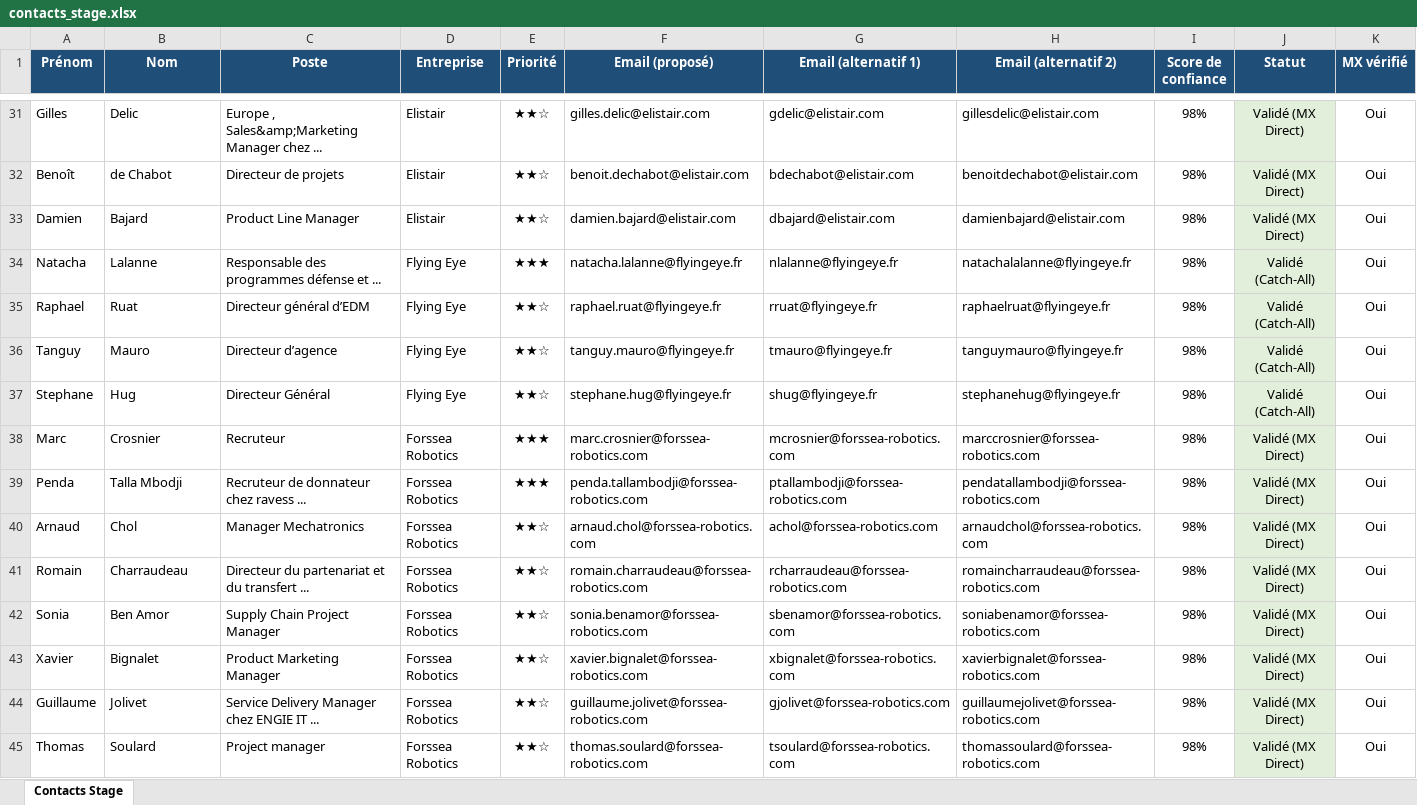
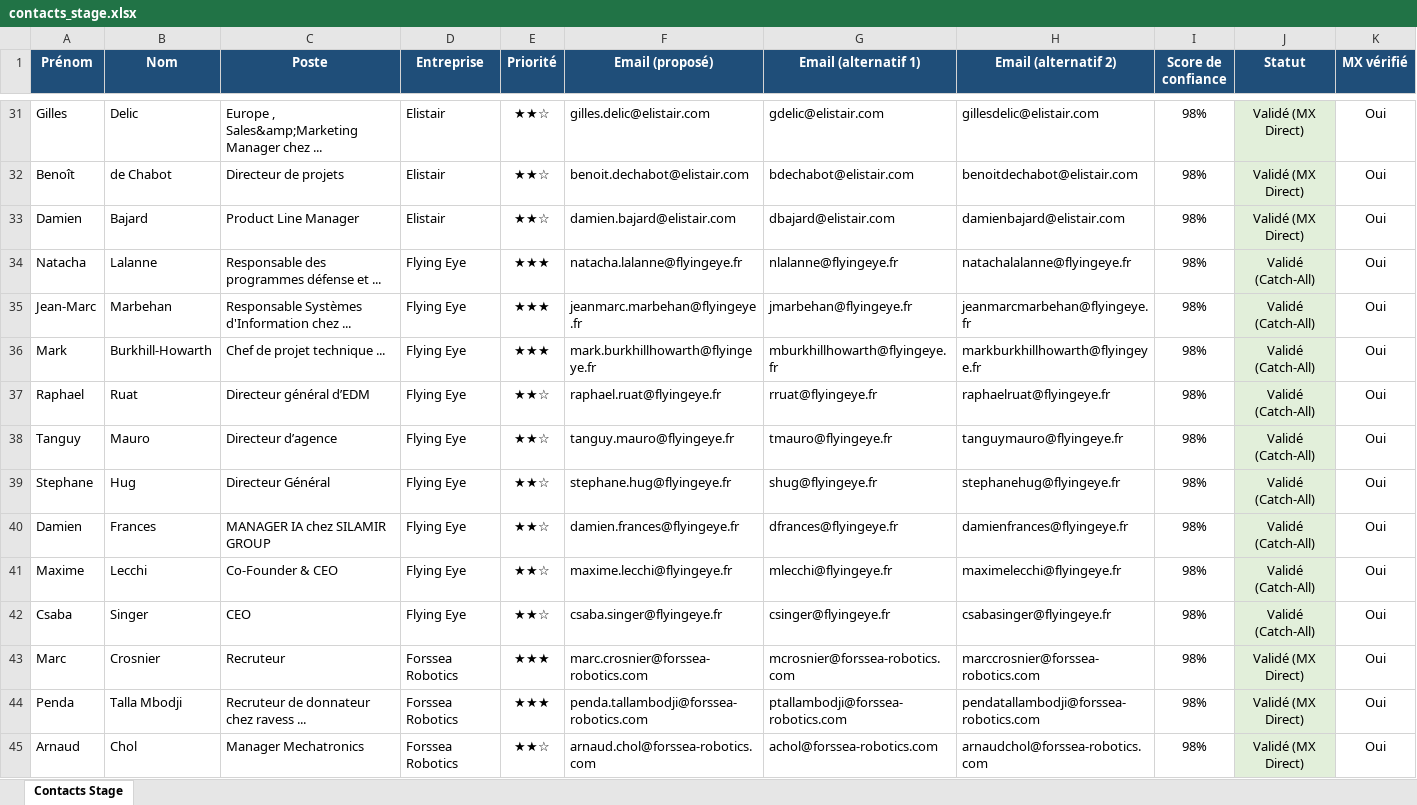
Before and after one commit to medhsiny2003/linkedin-prospector, an Excel workbook: data/contacts_stage.xlsx, sheet Contacts Stage, drawn as a sheet; only a part is shown, gaps mark what is left out; the shorter side is filled out with more unchanged rows; values as stored, in another font and other column widths than the file's, no borders; rows hold the shown columns only; the diff names each change by its address in the sheet, - before the commit and + after, or states it on an @@ line.

```diff
--- a/data/contacts_stage.xlsx (sheet Contacts Stage)
+++ b/data/contacts_stage.xlsx (sheet Contacts Stage)
+row 35: Jean-Marc | Marbehan | Responsable Systèmes d'Information chez ... | Flying Eye | ★★★ | jeanmarc.marbehan@flyingeye.fr | jmarbehan@flyingeye.fr | jeanmarcmarbehan@flyingeye.fr | 98% | Validé (Catch-All) | Oui
+row 36: Mark | Burkhill-Howarth | Chef de projet technique ... | Flying Eye | ★★★ | mark.burkhillhowarth@flyingeye.fr | mburkhillhowarth@flyingeye.fr | markburkhillhowarth@flyingeye.fr | 98% | Validé (Catch-All) | Oui
+row 40: Damien | Frances | MANAGER IA chez SILAMIR GROUP | Flying Eye | ★★☆ | damien.frances@flyingeye.fr | dfrances@flyingeye.fr | damienfrances@flyingeye.fr | 98% | Validé (Catch-All) | Oui
+row 41: Maxime | Lecchi | Co-Founder & CEO | Flying Eye | ★★☆ | maxime.lecchi@flyingeye.fr | mlecchi@flyingeye.fr | maximelecchi@flyingeye.fr | 98% | Validé (Catch-All) | Oui
+row 42: Csaba | Singer | CEO | Flying Eye | ★★☆ | csaba.singer@flyingeye.fr | csinger@flyingeye.fr | csabasinger@flyingeye.fr | 98% | Validé (Catch-All) | Oui
```
Also changed, not shown: 2 other files.
